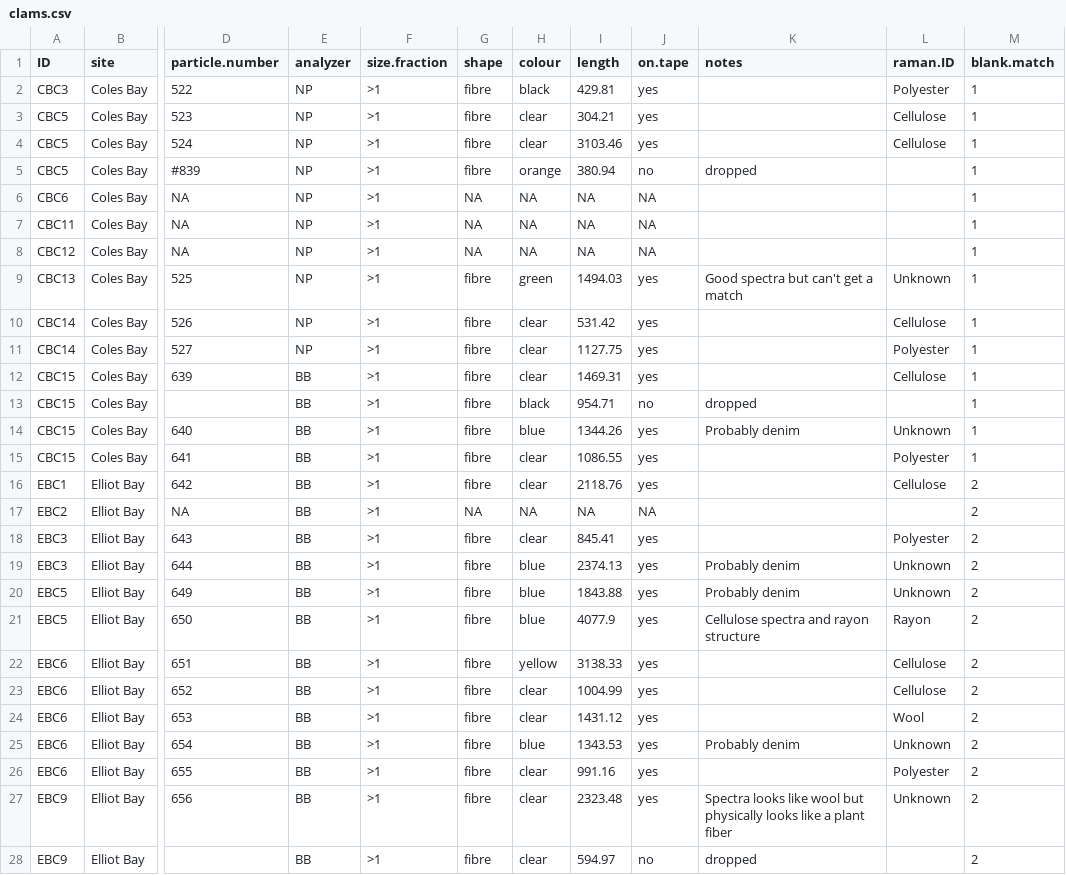
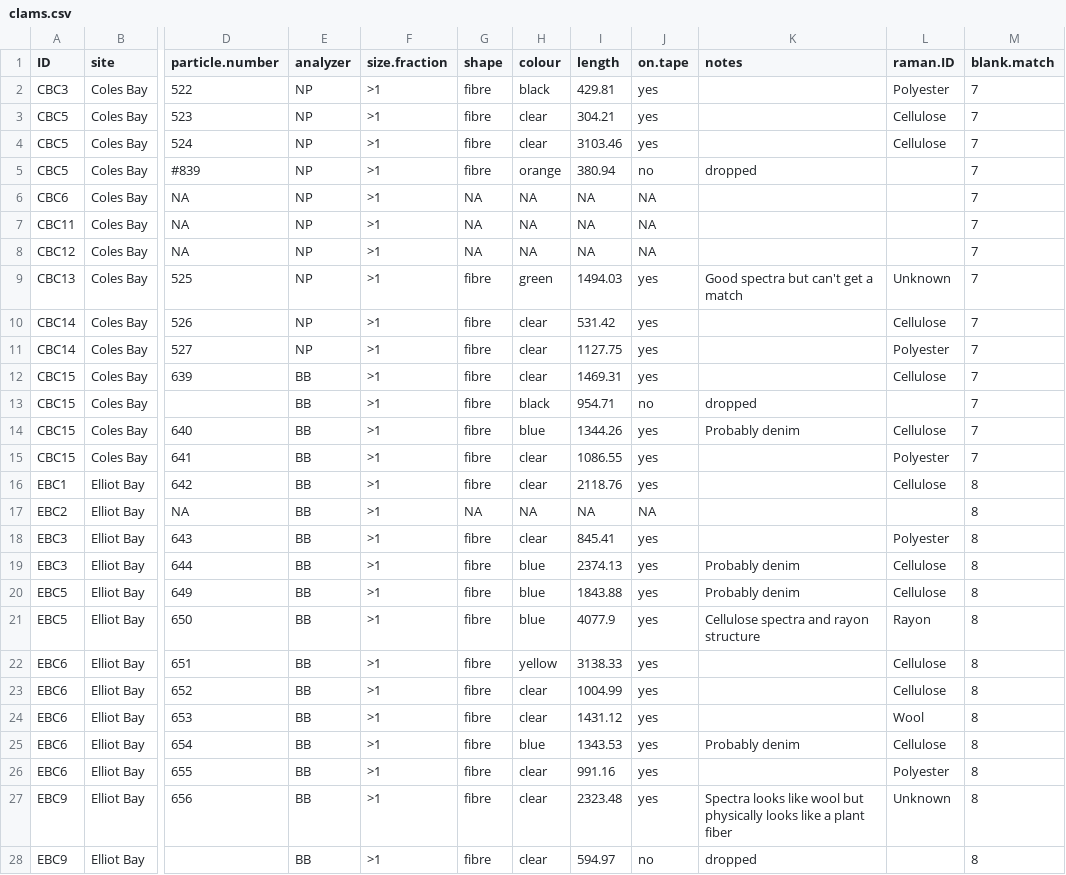
Before and after one commit to GCov/Covernton_et_al_2021_MPs_and_food_webs, a CSV file: clams.csv, drawn as a sheet; only a part is shown, gaps mark what is left out; the diff covers the shown part only; the diff names each change by its address in the sheet, - before the commit and + after, or states it on an @@ line.

```diff
--- a/clams.csv
+++ b/clams.csv
-M2:M15 (blank.match): 1
+M2:M15 (blank.match): 7
-L14 (raman.ID): Unknown
+L14 (raman.ID): Cellulose
-M16:M28 (blank.match): 2
+M16:M28 (blank.match): 8
-L19:L20 (raman.ID): Unknown
+L19:L20 (raman.ID): Cellulose
-L25 (raman.ID): Unknown
+L25 (raman.ID): Cellulose
```
Also changed, not shown: 25 edited cells elsewhere in this file, mussels.csv, plankton_jars.csv, 8 other files.
